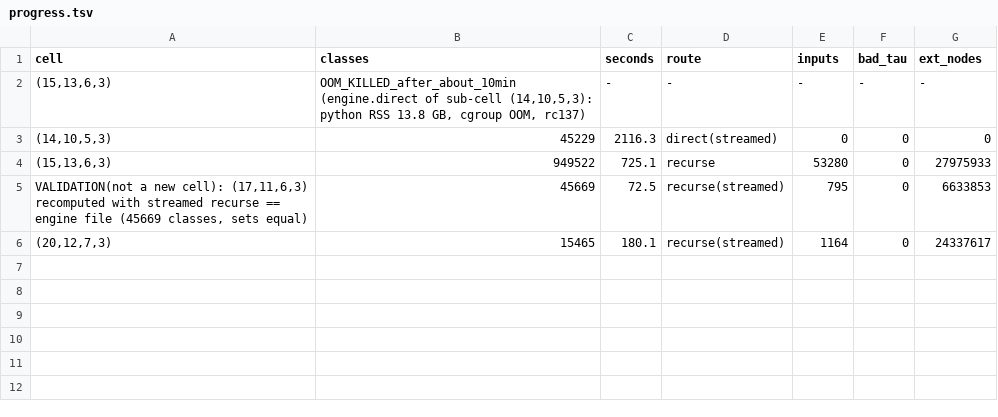
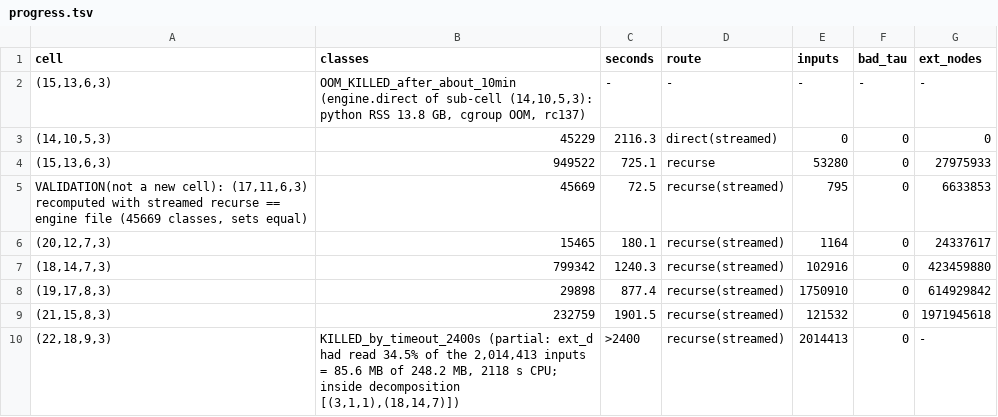
Before and after one commit to hturcotte1/Erdos-757, a TSV file: experiments/20261017-1735-q14-cell-sizes/progress.tsv, drawn as a sheet; the diff names each change by its address in the sheet, - before the commit and + after, or states it on an @@ line.

```diff
--- a/experiments/20261017-1735-q14-cell-sizes/progress.tsv
+++ b/experiments/20261017-1735-q14-cell-sizes/progress.tsv
+row 7: (18,14,7,3) | 799342 | 1240.3 | recurse(streamed) | 102916 | 0 | 423459880
+row 8: (19,17,8,3) | 29898 | 877.4 | recurse(streamed) | 1750910 | 0 | 614929842
+row 9: (21,15,8,3) | 232759 | 1901.5 | recurse(streamed) | 121532 | 0 | 1971945618
+row 10: (22,18,9,3) | KILLED_by_timeout_2400s (partial: ext_d had read 34.5% of the 2,014,413 inputs = 85.6 MB of 248.2 MB, 2118 s CPU; inside decomposition [(3,1,1),(18,14,7)]) | >2400 | recurse(streamed) | 2014413 | 0 | -
```
Also changed, not shown: 7 other files.
